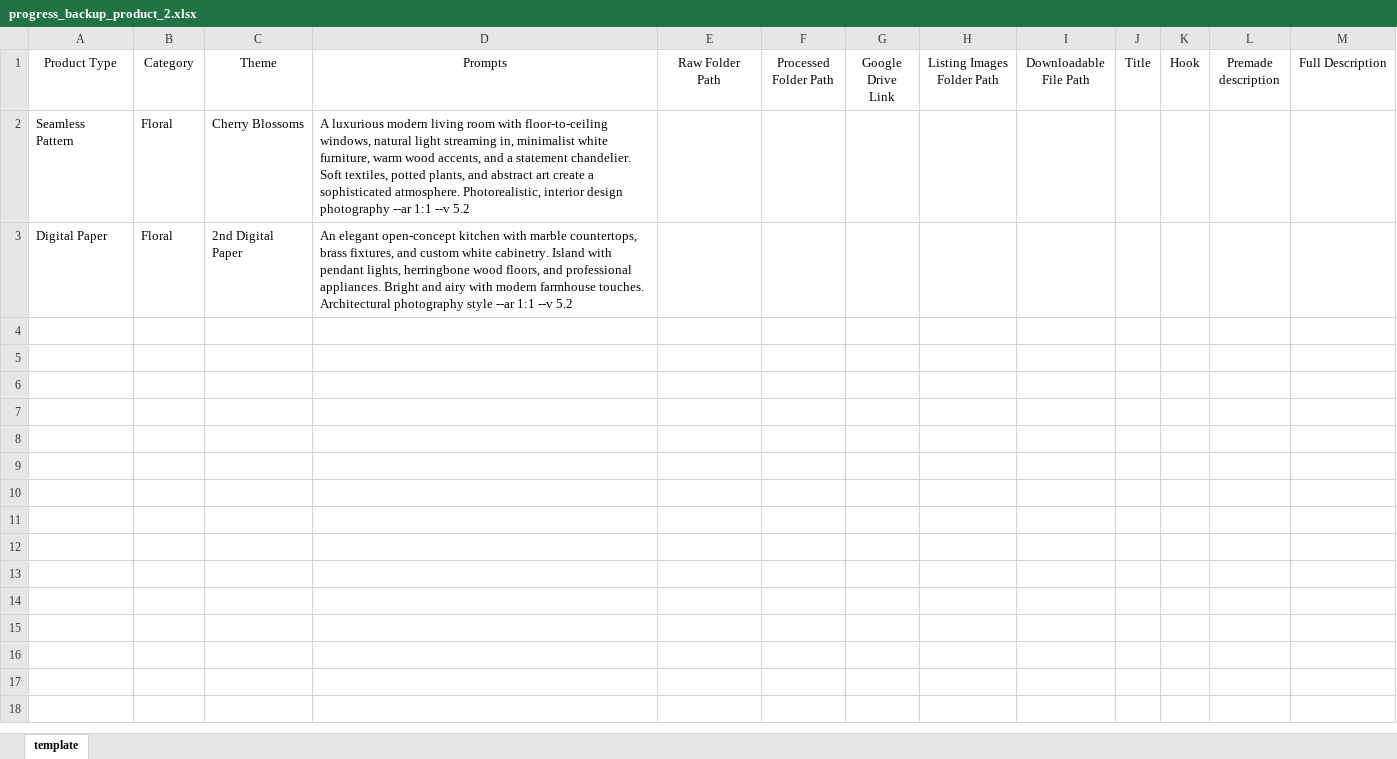
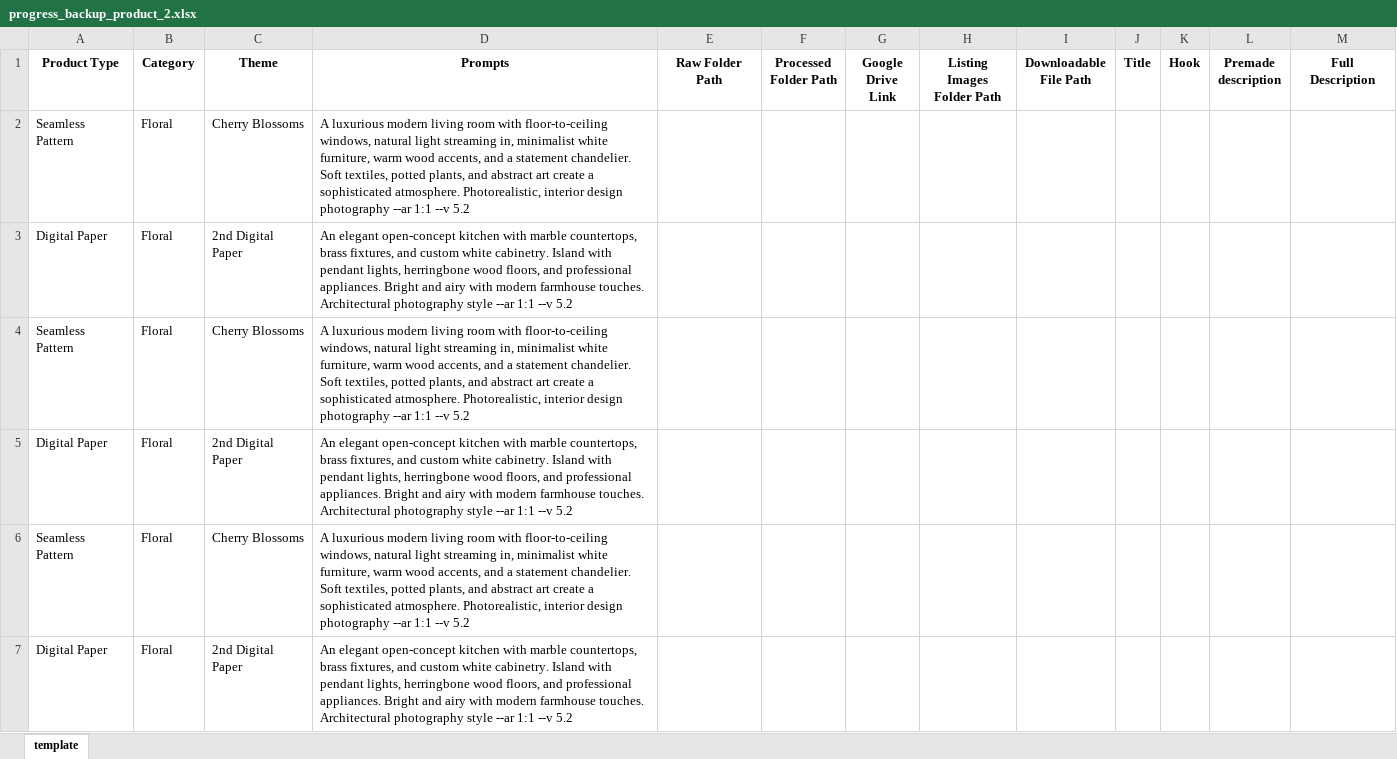
Before and after one commit to Erichy-dev/midjourney, an Excel workbook: backups/progress_backup_product_2.xlsx, sheet template, drawn as a sheet; only a part is shown; values as stored, in another font and other column widths than the file's, no borders; the diff covers the shown part only; the diff names each change by its address in the sheet, - before the commit and + after, or states it on an @@ line.

```diff
--- a/backups/progress_backup_product_2.xlsx (sheet template)
+++ b/backups/progress_backup_product_2.xlsx (sheet template)
-A1:M1 bold: off
+A1:M1 bold: on
+row 4: Seamless Pattern | Floral | Cherry Blossoms | A luxurious modern living room with floor-to-ceiling windows, natural light streaming in, minimalist white furniture, warm wood accents, and a statement chandelier. Soft textiles, potted plants, and abstract art create a sophisticated atmosphere. Photorealistic, interior design photography --ar 1:1 --v 5.2
+row 5: Digital Paper | Floral | 2nd Digital Paper | An elegant open-concept kitchen with marble countertops, brass fixtures, and custom white cabinetry. Island with pendant lights, herringbone wood floors, and professional appliances. Bright and airy with modern farmhouse touches. Architectural photography style --ar 1:1 --v 5.2
+row 6: Seamless Pattern | Floral | Cherry Blossoms | A luxurious modern living room with floor-to-ceiling windows, natural light streaming in, minimalist white furniture, warm wood accents, and a statement chandelier. Soft textiles, potted plants, and abstract art create a sophisticated atmosphere. Photorealistic, interior design photography --ar 1:1 --v 5.2
+row 7: Digital Paper | Floral | 2nd Digital Paper | An elegant open-concept kitchen with marble countertops, brass fixtures, and custom white cabinetry. Island with pendant lights, herringbone wood floors, and professional appliances. Bright and airy with modern farmhouse touches. Architectural photography style --ar 1:1 --v 5.2
```
Also changed, not shown: 10 added rows elsewhere in this sheet, backups/progress_backup_product_1.xlsx, backups/progress_backup_product_3.xlsx, 11 other files.
